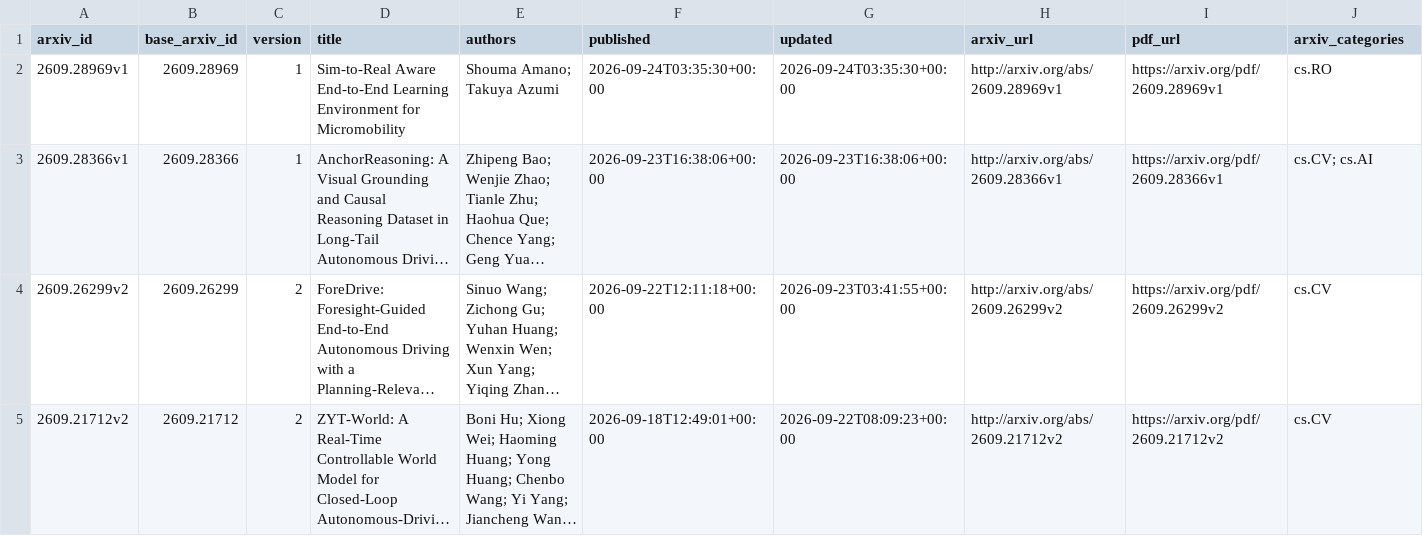
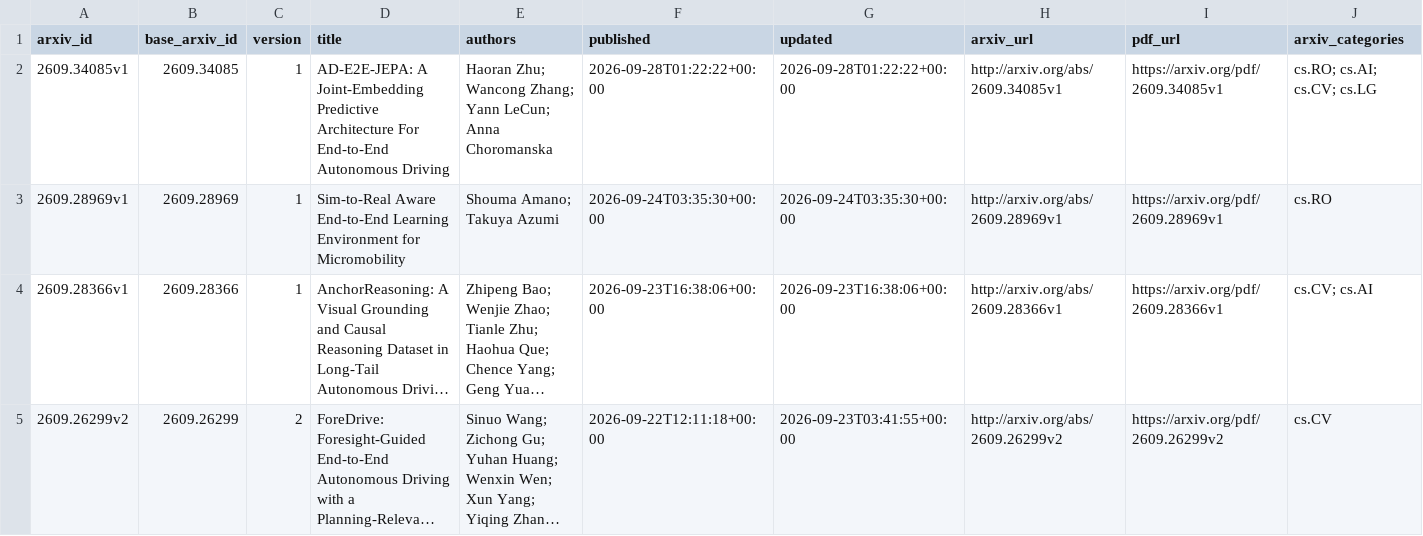
Before and after one commit to qiliang72/paper_summarize, a CSV file: data/papers.csv, drawn as a sheet; only a part is shown; the shorter side is filled out with more unchanged rows; long unchanged cells end in …; rows hold the shown columns only; the diff names each change by its address in the sheet, - before the commit and + after, or states it on an @@ line.

```diff
--- a/data/papers.csv
+++ b/data/papers.csv
+row 2: 2609.34085v1 | 2609.34085 | 1 | AD-E2E-JEPA: A Joint-Embedding Predictive Architecture For End-to-End Autonomous Driving | Haoran Zhu; Wancong Zhang; Yann LeCun; Anna Choromanska | 2026-09-28T01:22:22+00:00 | 2026-09-28T01:22:22+00:00 | http://arxiv.org/abs/2609.34085v1 | https://arxiv.org/pdf/2609.34085v1 | cs.RO; cs.AI; cs.CV; cs.LG
```
Also changed, not shown: 3 other files.
